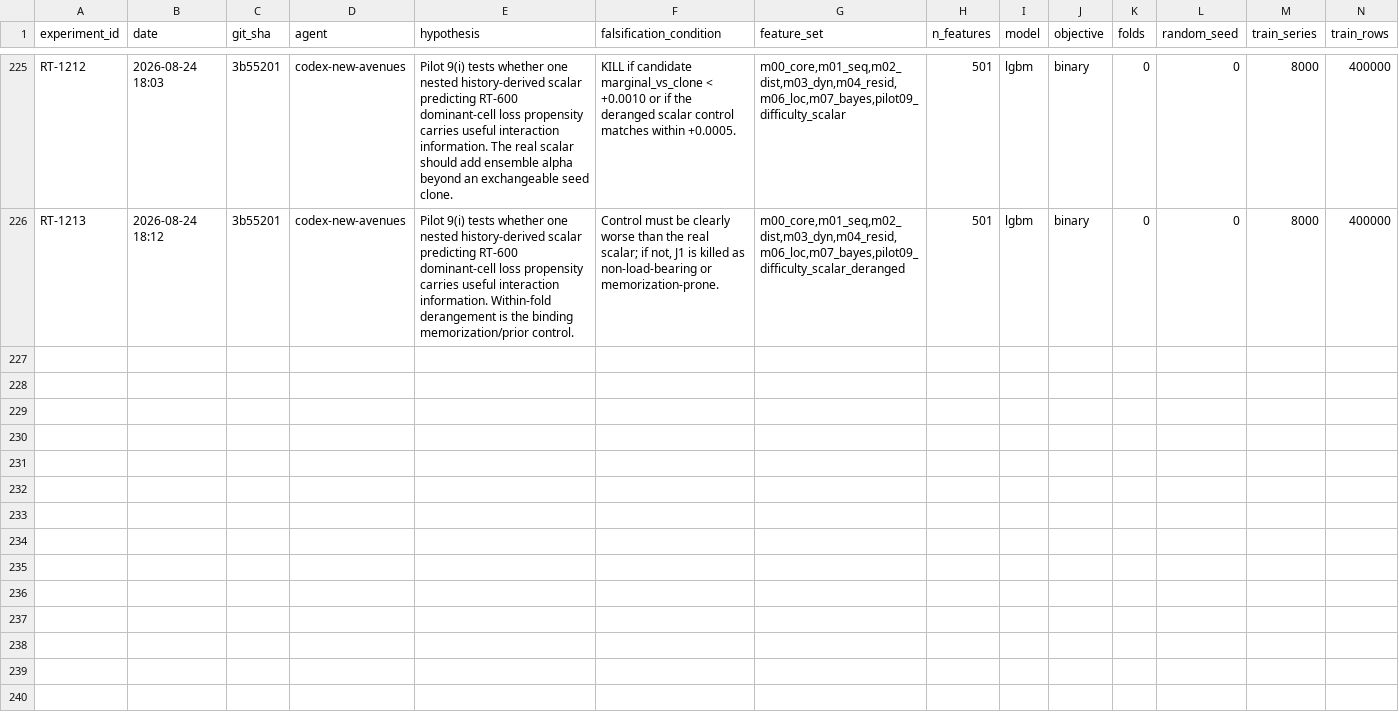
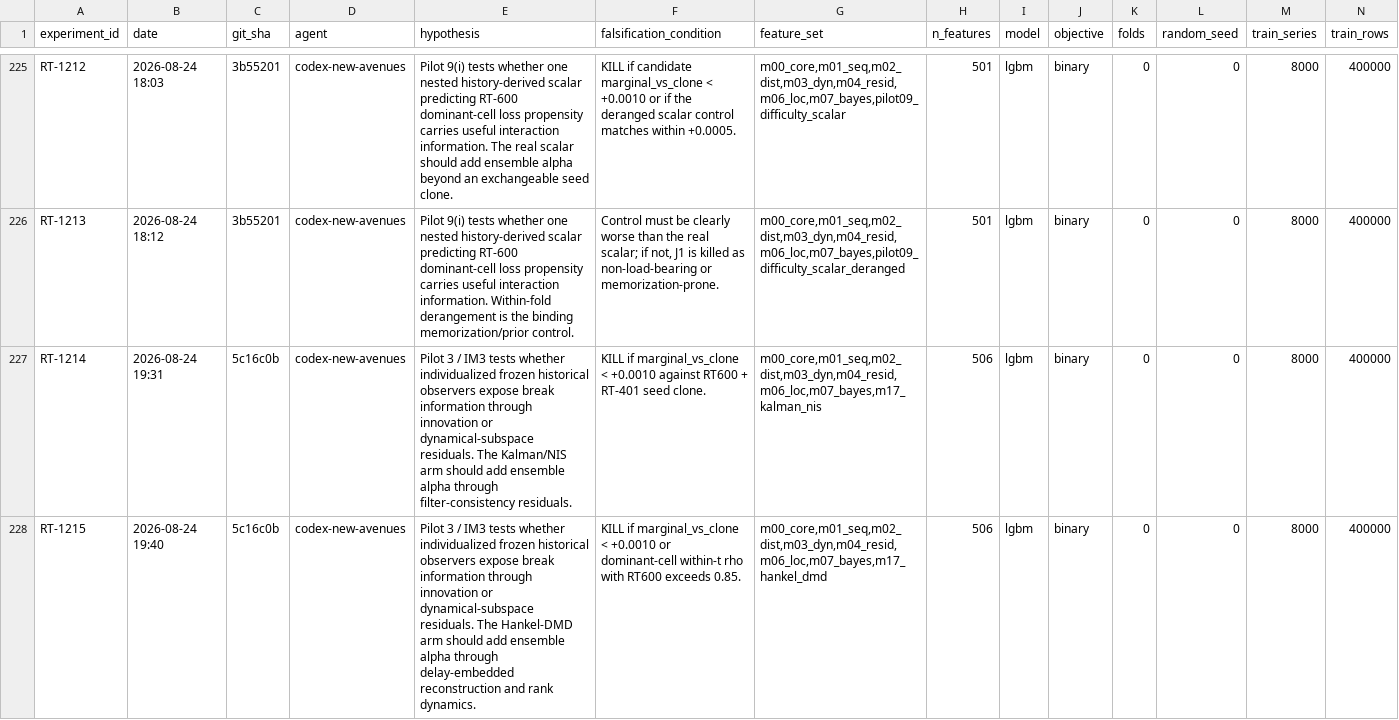
Before and after one commit to WolfpackOfOne/structural-break-public, a CSV file: research/RESULTS.csv, drawn as a sheet; only a part is shown, gaps mark what is left out; rows hold the shown columns only; the diff names each change by its address in the sheet, - before the commit and + after, or states it on an @@ line.

Commit message:
Evaluate observer residual pilot

```diff
--- a/research/RESULTS.csv
+++ b/research/RESULTS.csv
+row 227: RT-1214 | 2026-08-24 19:31 | 5c16c0b | codex-new-avenues | Pilot 3 / IM3 tests whether individualized frozen historical observers expose break information through innovation or dynamical-subspace residuals. The Kalman/NIS arm should add ensemble alpha through filter-consistency residuals. | KILL if marginal_vs_clone < +0.0010 against RT600 + RT-401 seed clone. | m00_core,m01_seq,m02_dist,m03_dyn,m04_resid,m06_loc,m07_bayes,m17_kalman_nis | 506 | lgbm | binary | 0 | 0 | 8000 | 400000
+row 228: RT-1215 | 2026-08-24 19:40 | 5c16c0b | codex-new-avenues | Pilot 3 / IM3 tests whether individualized frozen historical observers expose break information through innovation or dynamical-subspace residuals. The Hankel-DMD arm should add ensemble alpha through delay-embedded reconstruction and rank dynamics. | KILL if marginal_vs_clone < +0.0010 or dominant-cell within-t rho with RT600 exceeds 0.85. | m00_core,m01_seq,m02_dist,m03_dyn,m04_resid,m06_loc,m07_bayes,m17_hankel_dmd | 506 | lgbm | binary | 0 | 0 | 8000 | 400000
```
Also changed, not shown: 7 other files.
